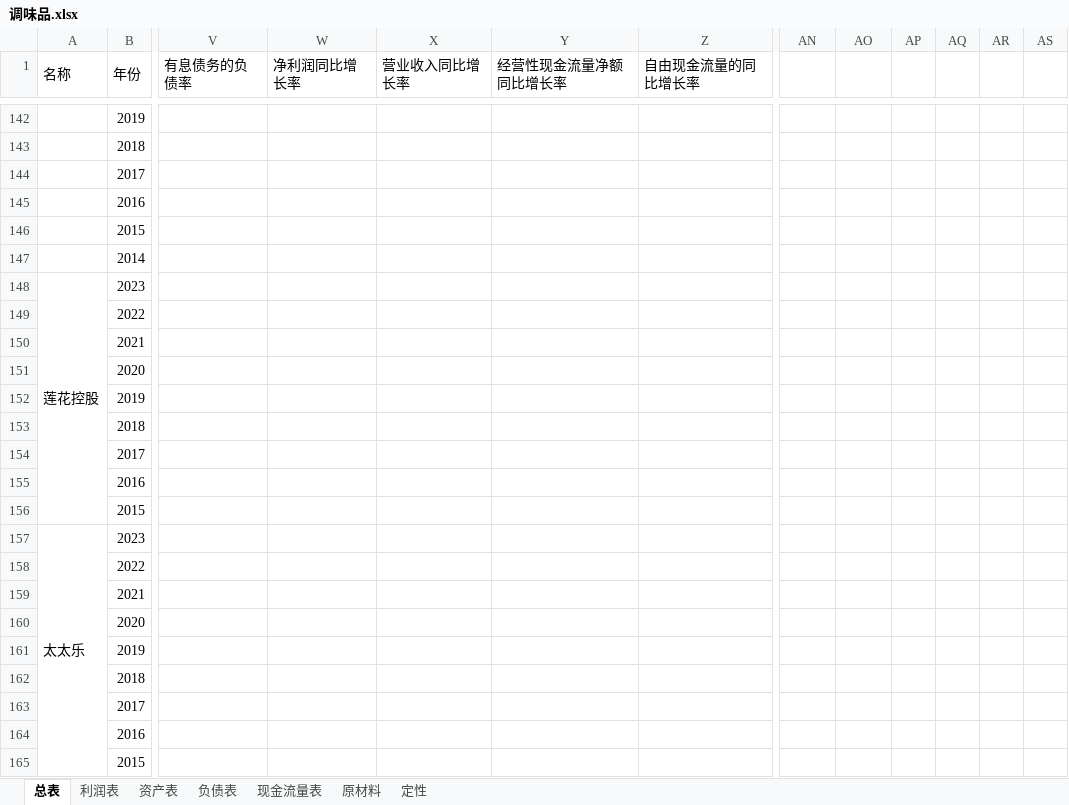
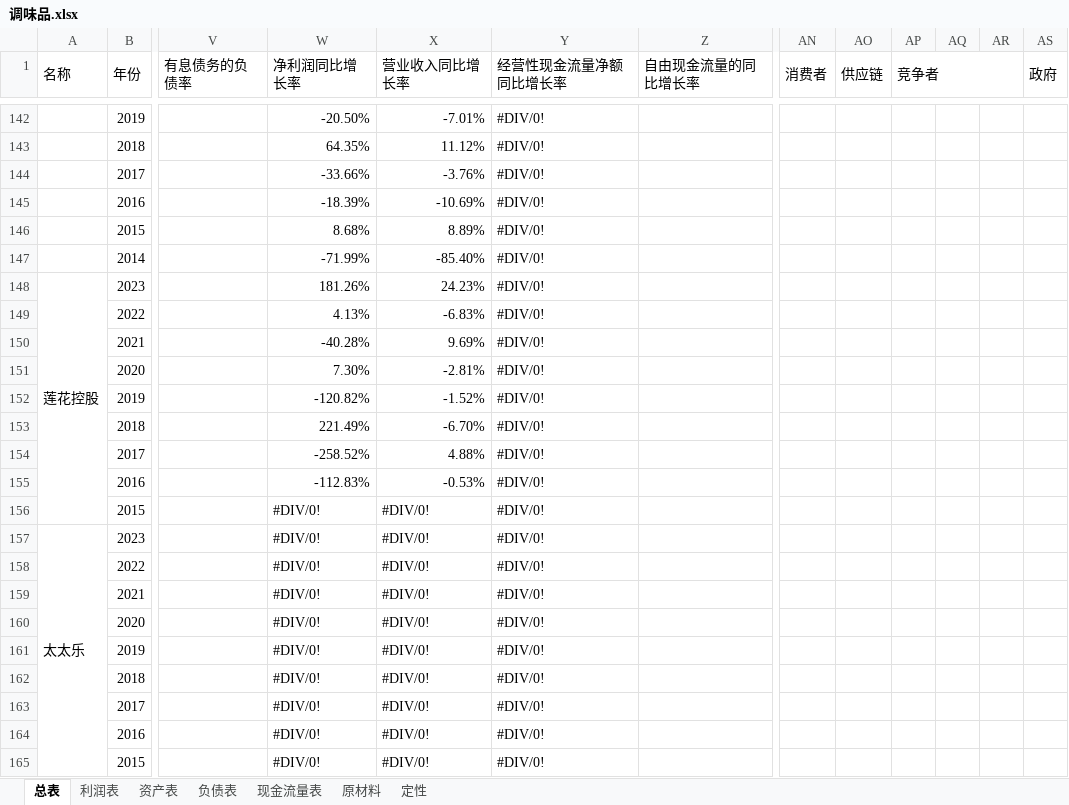
Before and after one commit to leaves-27/finance, an Excel workbook: 行业/食品饮料/调味品/调味品.xlsx, sheet 总表, drawn as a sheet; only a part is shown, gaps mark what is left out; values as stored, in another font and other column widths than the file's, no cell formats; the diff covers the shown part only; the diff names each change by its address in the sheet, - before the commit and + after, or states it on an @@ line.

```diff
--- a/行业/食品饮料/调味品/调味品.xlsx (sheet 总表)
+++ b/行业/食品饮料/调味品/调味品.xlsx (sheet 总表)
-AN1: (empty)
+AN1: 消费者
+AN1:AN2 merged
-AO1: (empty)
+AO1: 供应链
+AO1:AO2 merged
-AP1: (empty)
+AP1: 竞争者
+AP1:AR1 merged
-AS1: (empty)
+AS1: 政府
+AS1:AS2 merged
-W142 (净利润同比增长率): (empty)
+W142 (净利润同比增长率): -20.50%
-X142 (营业收入同比增长率): (empty)
+X142 (营业收入同比增长率): -7.01%
-Y142:Y165 (经营性现金流量净额同比增长率): (empty)
+Y142:Y165 (经营性现金流量净额同比增长率): #DIV/0!
-W143 (净利润同比增长率): (empty)
+W143 (净利润同比增长率): 64.35%
-X143 (营业收入同比增长率): (empty)
+X143 (营业收入同比增长率): 11.12%
-W144 (净利润同比增长率): (empty)
+W144 (净利润同比增长率): -33.66%
-X144 (营业收入同比增长率): (empty)
+X144 (营业收入同比增长率): -3.76%
-W145 (净利润同比增长率): (empty)
+W145 (净利润同比增长率): -18.39%
-X145 (营业收入同比增长率): (empty)
+X145 (营业收入同比增长率): -10.69%
-W146 (净利润同比增长率): (empty)
+W146 (净利润同比增长率): 8.68%
-X146 (营业收入同比增长率): (empty)
+X146 (营业收入同比增长率): 8.89%
-W147 (净利润同比增长率): (empty)
+W147 (净利润同比增长率): -71.99%
-X147 (营业收入同比增长率): (empty)
+X147 (营业收入同比增长率): -85.40%
-W148 (净利润同比增长率): (empty)
+W148 (净利润同比增长率): 181.26%
-X148 (营业收入同比增长率): (empty)
+X148 (营业收入同比增长率): 24.23%
-W149 (净利润同比增长率): (empty)
+W149 (净利润同比增长率): 4.13%
-X149 (营业收入同比增长率): (empty)
+X149 (营业收入同比增长率): -6.83%
-W150 (净利润同比增长率): (empty)
+W150 (净利润同比增长率): -40.28%
-X150 (营业收入同比增长率): (empty)
+X150 (营业收入同比增长率): 9.69%
-W151 (净利润同比增长率): (empty)
+W151 (净利润同比增长率): 7.30%
-X151 (营业收入同比增长率): (empty)
+X151 (营业收入同比增长率): -2.81%
-W152 (净利润同比增长率): (empty)
+W152 (净利润同比增长率): -120.82%
-X152 (营业收入同比增长率): (empty)
+X152 (营业收入同比增长率): -1.52%
-W153 (净利润同比增长率): (empty)
+W153 (净利润同比增长率): 221.49%
-X153 (营业收入同比增长率): (empty)
+X153 (营业收入同比增长率): -6.70%
-W154 (净利润同比增长率): (empty)
+W154 (净利润同比增长率): -258.52%
-X154 (营业收入同比增长率): (empty)
+X154 (营业收入同比增长率): 4.88%
-W155 (净利润同比增长率): (empty)
+W155 (净利润同比增长率): -112.83%
-X155 (营业收入同比增长率): (empty)
+X155 (营业收入同比增长率): -0.53%
-W156:W165 (净利润同比增长率): (empty)
+W156:W165 (净利润同比增长率): #DIV/0!
-X156:X165 (营业收入同比增长率): (empty)
+X156:X165 (营业收入同比增长率): #DIV/0!
```
Also changed, not shown: 99 edited cells elsewhere in this sheet, cell formats, 4 other files.
